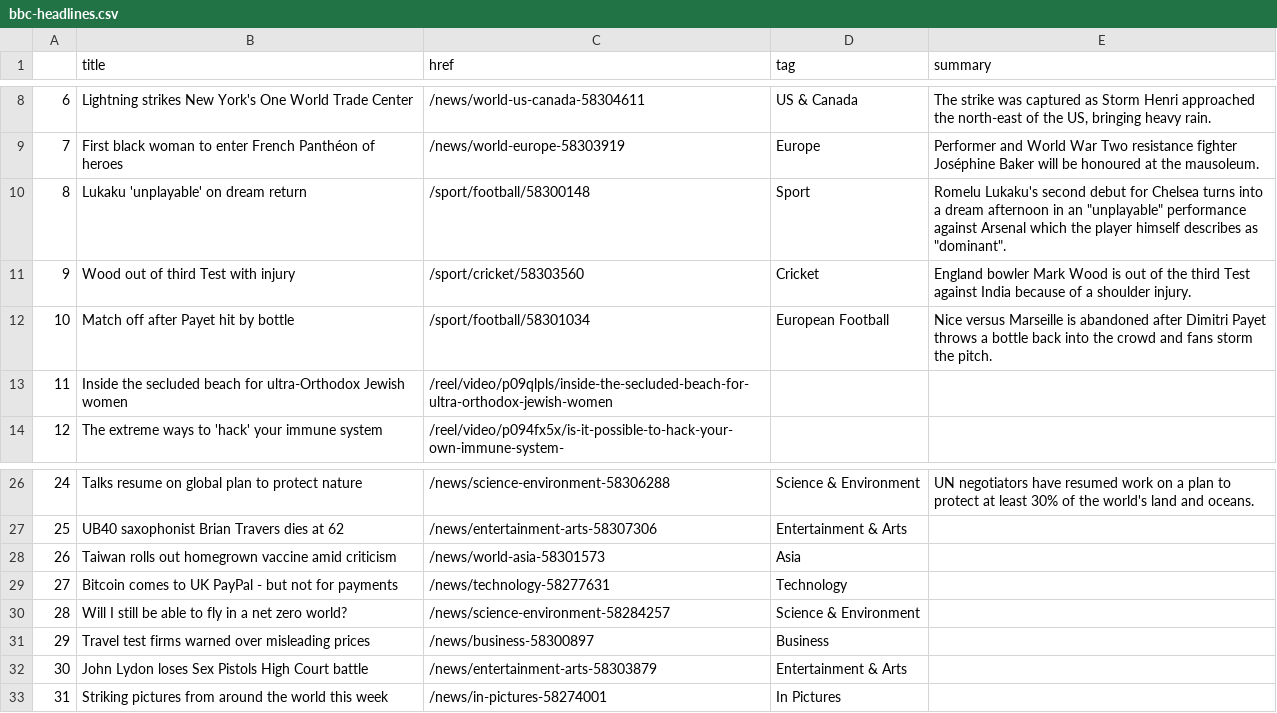
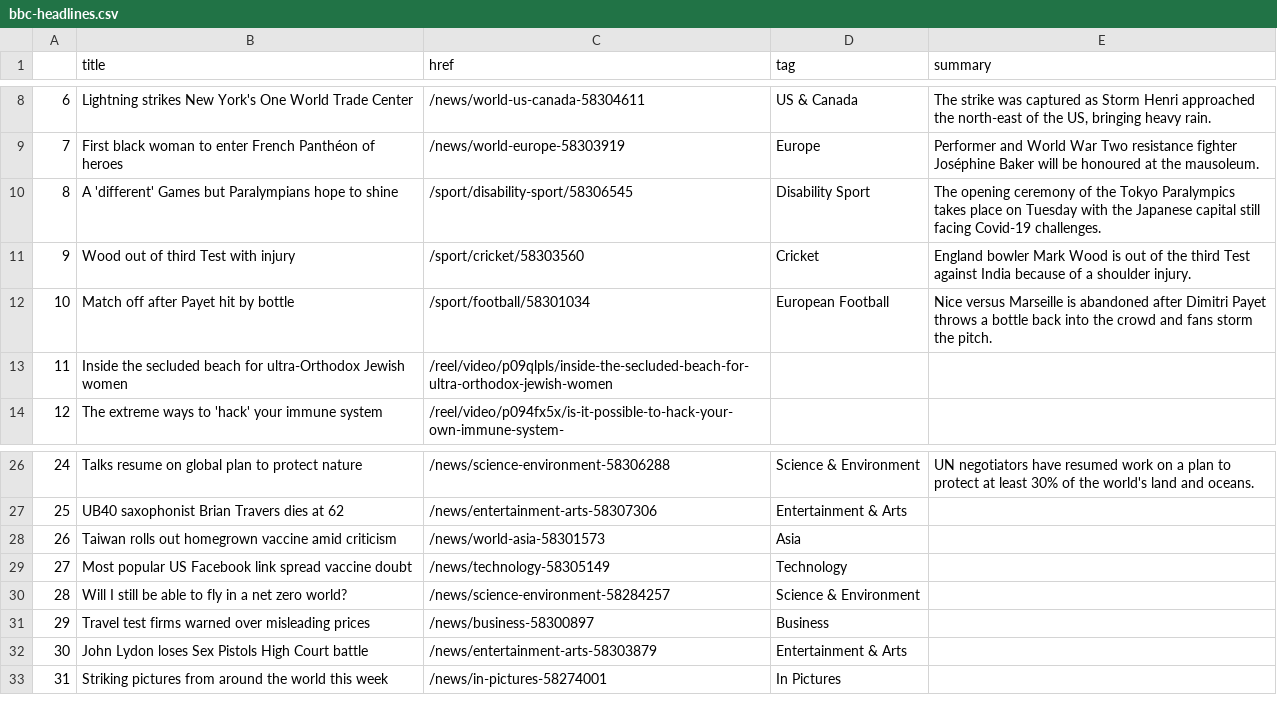
Before and after one commit to kgrumke/automatic-scraper, a CSV file: bbc-headlines.csv, drawn as a sheet; only a part is shown, gaps mark what is left out.

```diff
--- a/bbc-headlines.csv
+++ b/bbc-headlines.csv
@@ -9,3 +9,3 @@
 7,First black woman to enter French Panthéon of heroes,/news/world-europe-58303919,Europe,Performer and World War Two resistance fighter Joséphine Baker will be honoured at the mausoleum.
-8,Lukaku 'unplayable' on dream return,/sport/football/58300148,Sport,"Romelu Lukaku's second debut for Chelsea turns into a dream afternoon in an ""unplayable"" performance against Arsenal which the player himself describes as ""dominant""."
+8,A 'different' Games but Paralympians hope to shine,/sport/disability-sport/58306545,Disability Sport,The opening ceremony of the Tokyo Paralympics takes place on Tuesday with the Japanese capital still facing Covid-19 challenges.
 9,Wood out of third Test with injury,/sport/cricket/58303560,Cricket,England bowler Mark Wood is out of the third Test against India because of a shoulder injury.
@@ -28,3 +28,3 @@
 26,Taiwan rolls out homegrown vaccine amid criticism,/news/world-asia-58301573,Asia,
-27,Bitcoin comes to UK PayPal - but not for payments,/news/technology-58277631,Technology,
+27,Most popular US Facebook link spread vaccine doubt,/news/technology-58305149,Technology,
 28,Will I still be able to fly in a net zero world?,/news/science-environment-58284257,Science & Environment,
```
